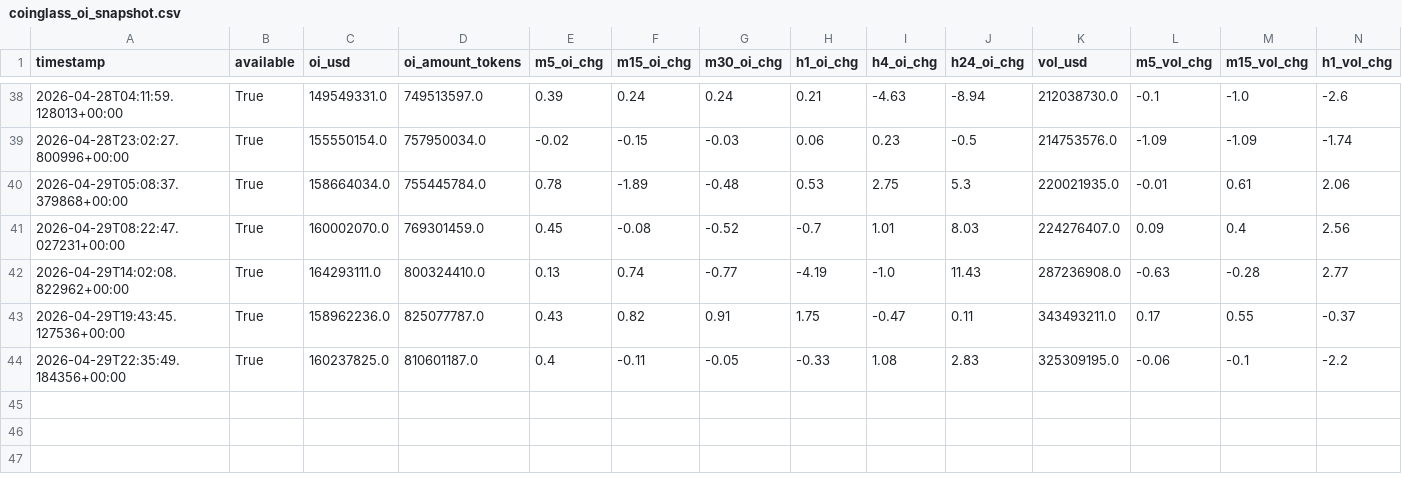
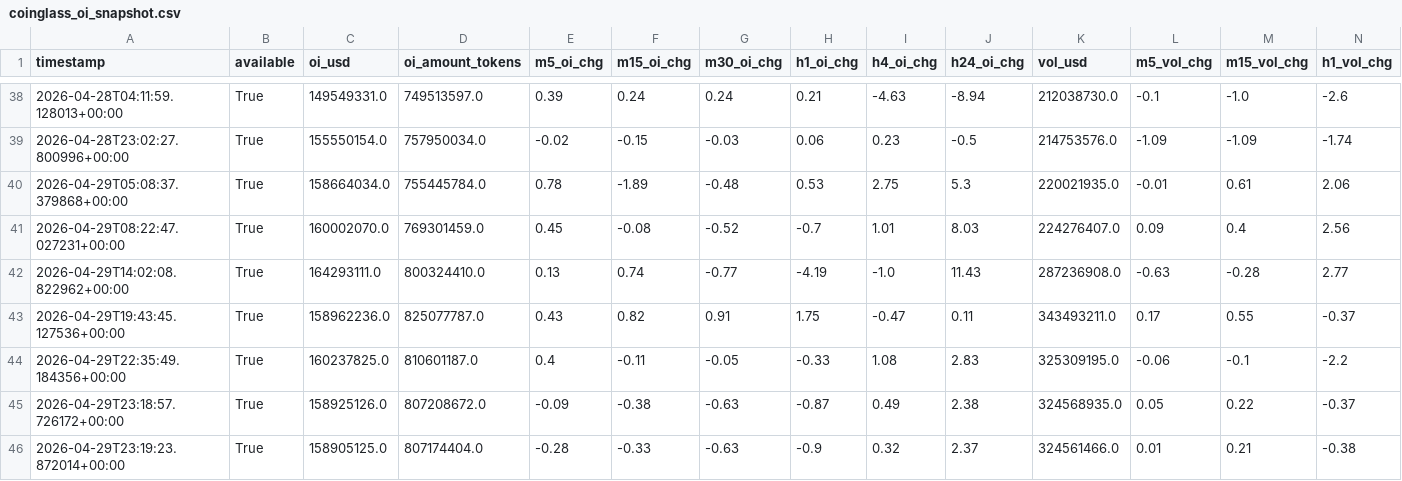
Before and after one commit to cumeadi/fartcoin-alpha, a CSV file: data/coinglass_oi_snapshot.csv, drawn as a sheet; only a part is shown, gaps mark what is left out; rows hold the shown columns only; the diff names each change by its address in the sheet, - before the commit and + after, or states it on an @@ line.

```diff
--- a/data/coinglass_oi_snapshot.csv
+++ b/data/coinglass_oi_snapshot.csv
+row 45: 2026-04-29T23:18:57.726172+00:00 | True | 158925126.0 | 807208672.0 | -0.09 | -0.38 | -0.63 | -0.87 | 0.49 | 2.38 | 324568935.0 | 0.05 | 0.22 | -0.37
+row 46: 2026-04-29T23:19:23.872014+00:00 | True | 158905125.0 | 807174404.0 | -0.28 | -0.33 | -0.63 | -0.9 | 0.32 | 2.37 | 324561466.0 | 0.01 | 0.21 | -0.38
```
Also changed, not shown: data/coinglass_funding_snapshot.csv, data/derivatives_history.csv, 18 other files.
